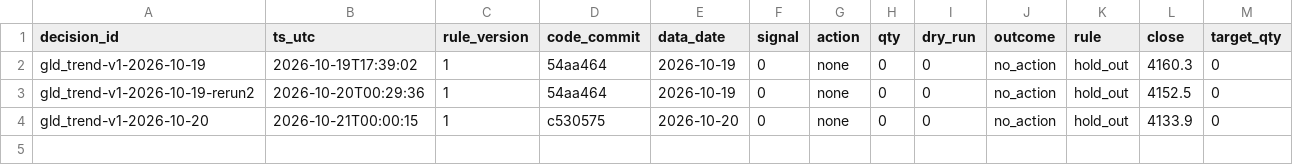
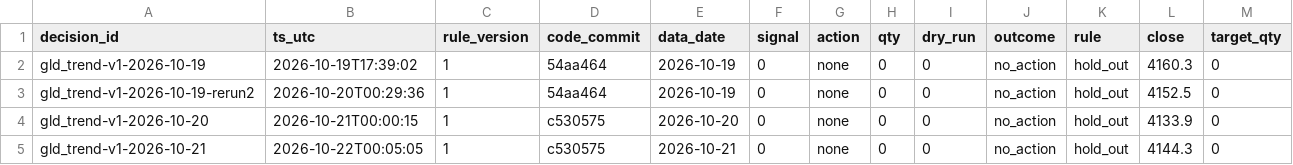
Before and after one commit to hsalehi10087/hossein-trading-bot, a CSV file: gld/decisions.csv, drawn as a sheet; the diff names each change by its address in the sheet, - before the commit and + after, or states it on an @@ line.

```diff
--- a/gld/decisions.csv
+++ b/gld/decisions.csv
+row 5: gld_trend-v1-2026-10-21 | 2026-10-22T00:05:05 | 1 | c530575 | 2026-10-21 | 0 | none | 0 | 0 | no_action | hold_out | 4144.3 | 0
```
Also changed, not shown: 1 other file.
